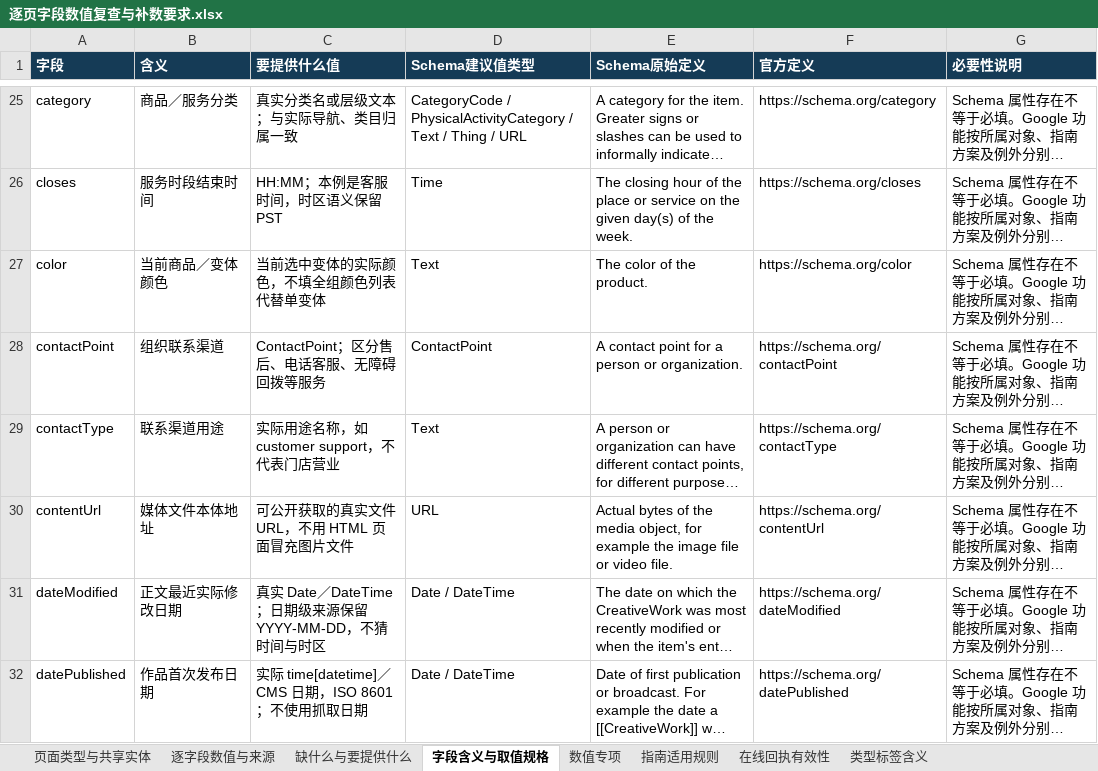
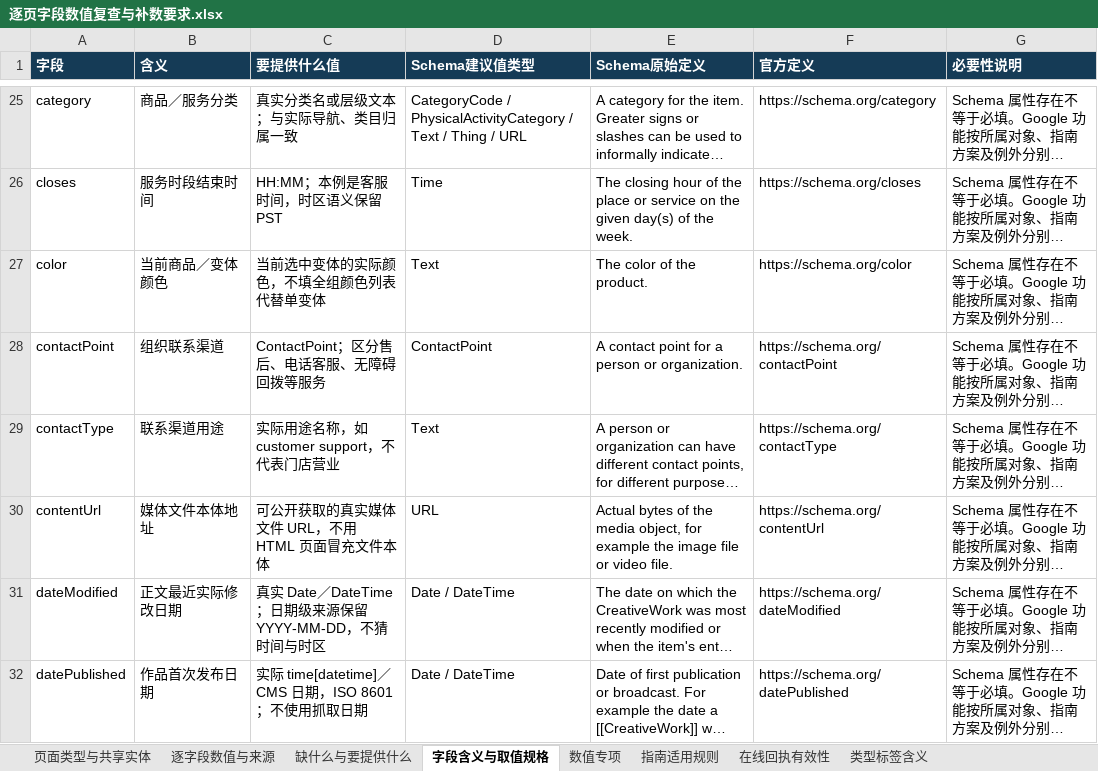
Before and after one commit to igocc/garvee-seo-field-audit, an Excel workbook: schema-examples/逐页字段数值复查与补数要求.xlsx, sheet 字段含义与取值规格, drawn as a sheet; only a part is shown, gaps mark what is left out; long unchanged cells end in …; values as stored, in another font and other column widths than the file's, no borders; the diff names each change by its address in the sheet, - before the commit and + after, or states it on an @@ line.

```diff
--- a/schema-examples/逐页字段数值复查与补数要求.xlsx (sheet 字段含义与取值规格)
+++ b/schema-examples/逐页字段数值复查与补数要求.xlsx (sheet 字段含义与取值规格)
-C30 (要提供什么值): 可公开获取的真实文件 URL，不用 HTML 页面冒充图片文件
+C30 (要提供什么值): 可公开获取的真实媒体文件 URL，不用 HTML 页面冒充文件本体
```
Also changed, not shown: sheet 逐字段数值与来源, sheet 缺什么与要提供什么, sheet 数值专项, sheet 页面类型与共享实体, sheet 在线回执有效性, sheet 类型标签含义, schema-examples/字段支持映射与Schema全量属性.xlsx, schema-examples/页面实现与验收清单.xlsx, 55 other files.
